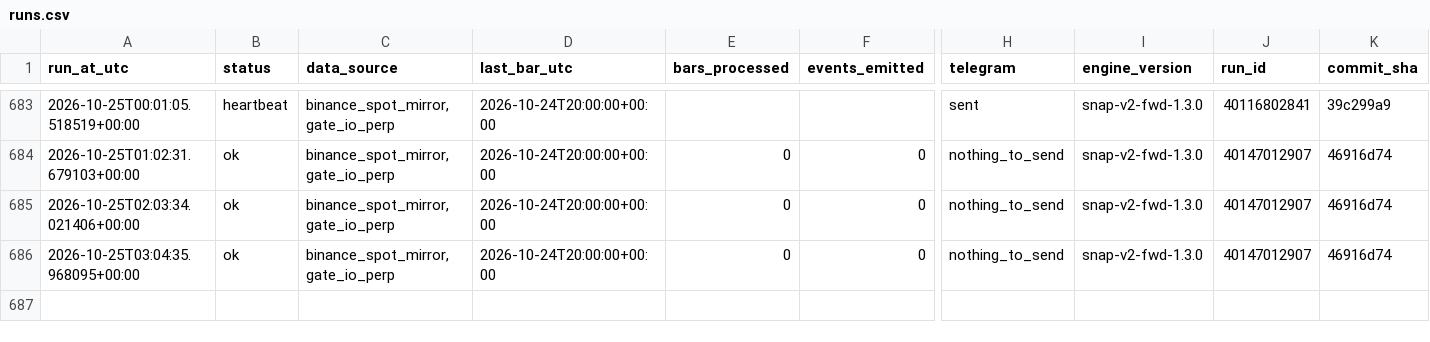
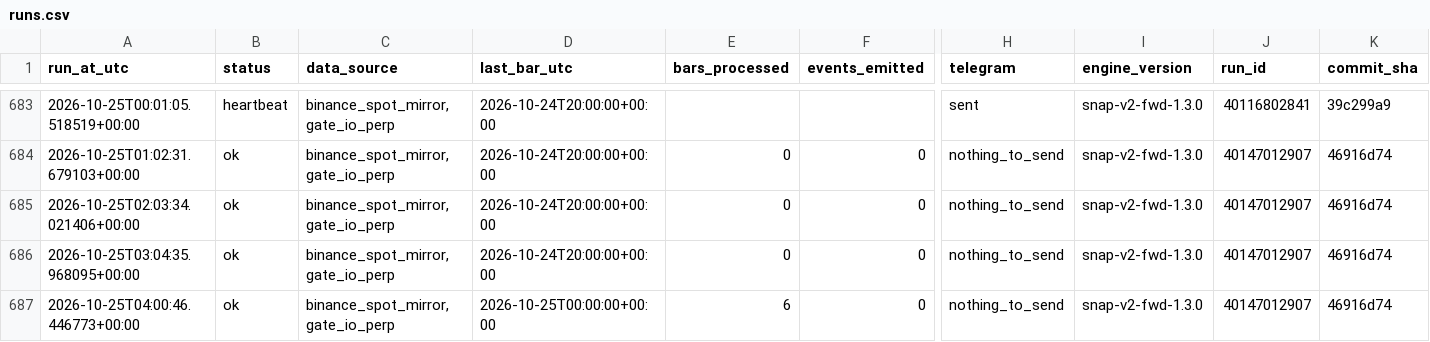
Before and after one commit to daijobudesu69/Crypto-Sequence-Snap, a CSV file: state/runs.csv, drawn as a sheet; only a part is shown, gaps mark what is left out; rows hold the shown columns only; the diff names each change by its address in the sheet, - before the commit and + after, or states it on an @@ line.

```diff
--- a/state/runs.csv
+++ b/state/runs.csv
+row 687: 2026-10-25T04:00:46.446773+00:00 | ok | binance_spot_mirror,gate_io_perp | 2026-10-25T00:00:00+00:00 | 6 | 0 | nothing_to_send | snap-v2-fwd-1.3.0 | 40147012907 | 46916d74
```
Also changed, not shown: 1 other file.
